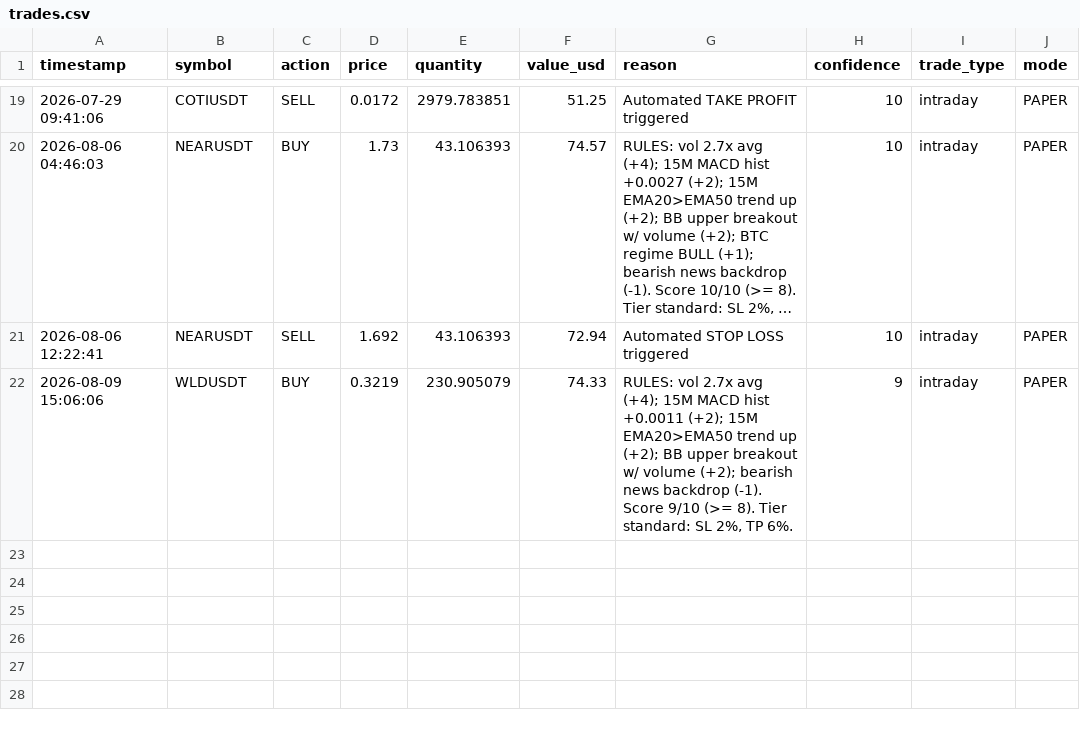
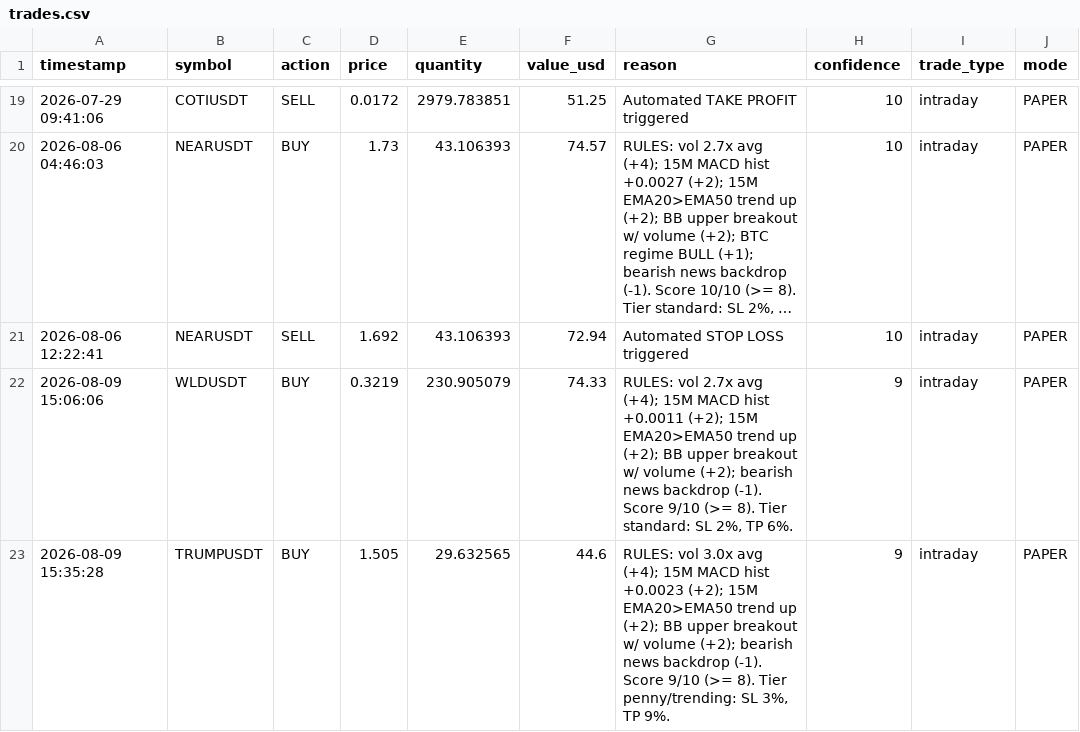
Before and after one commit to novaigtools/trading-agent, a CSV file: trades.csv, drawn as a sheet; only a part is shown, gaps mark what is left out; long unchanged cells end in ….

```diff
--- a/trades.csv
+++ b/trades.csv
@@ -22 +22,2 @@ timestamp,symbol,action,price,quantity,value_usd,reason,confidence,trade_type,mo
 2026-08-09 15:06:06,WLDUSDT,BUY,0.3219,230.905079,74.33,"RULES: vol 2.7x avg (+4); 15M MACD hist +0.0011 (+2); 15M EMA20>EMA50 trend up (+2); BB upper breakout w/ volume (+2); bearish news backdrop (-1). Score 9/10 (>= 8). Tier standard: SL 2%, TP 6%.",9,intraday,PAPER
+2026-08-09 15:35:28,TRUMPUSDT,BUY,1.505,29.632565,44.6,"RULES: vol 3.0x avg (+4); 15M MACD hist +0.0023 (+2); 15M EMA20>EMA50 trend up (+2); BB upper breakout w/ volume (+2); bearish news backdrop (-1). Score 9/10 (>= 8). Tier penny/trending: SL 3%, TP 9%.",9,intraday,PAPER
```
Also changed, not shown: 1 other file.
